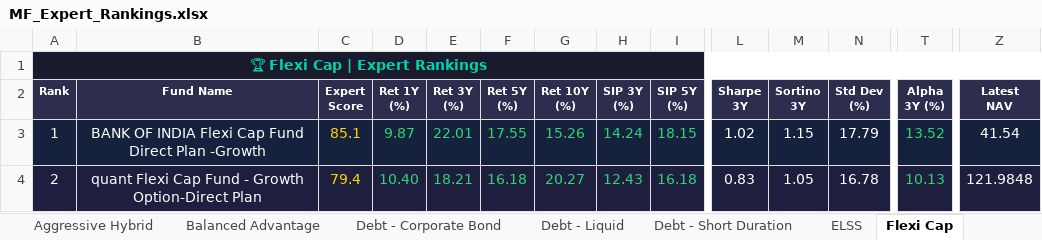
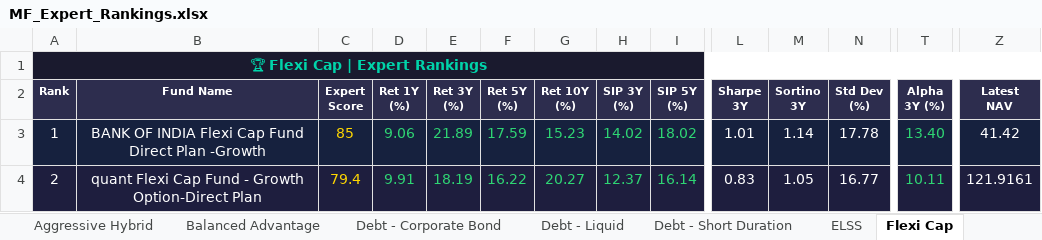
Before and after one commit to myfinancialria/mf-data-fetcher, an Excel workbook: output/MF_Expert_Rankings.xlsx, sheet Flexi Cap, drawn as a sheet; only a part is shown, gaps mark what is left out; values as stored, in another font and other column widths than the file's, no borders; the diff covers the shown part only; the diff names each change by its address in the sheet, - before the commit and + after, or states it on an @@ line.

```diff
--- a/output/MF_Expert_Rankings.xlsx (sheet Flexi Cap)
+++ b/output/MF_Expert_Rankings.xlsx (sheet Flexi Cap)
-C3 (Expert Score): 85.1
+C3 (Expert Score): 85
-D3 (Ret 1Y (%)): 9.87
+D3 (Ret 1Y (%)): 9.06
-E3 (Ret 3Y (%)): 22.01
+E3 (Ret 3Y (%)): 21.89
-F3 (Ret 5Y (%)): 17.55
+F3 (Ret 5Y (%)): 17.59
-G3 (Ret 10Y (%)): 15.26
+G3 (Ret 10Y (%)): 15.23
-H3 (SIP 3Y (%)): 14.24
+H3 (SIP 3Y (%)): 14.02
-I3 (SIP 5Y (%)): 18.15
+I3 (SIP 5Y (%)): 18.02
-L3 (Sharpe 3Y): 1.02
+L3 (Sharpe 3Y): 1.01
-M3 (Sortino 3Y): 1.15
+M3 (Sortino 3Y): 1.14
-N3 (Std Dev (%)): 17.79
+N3 (Std Dev (%)): 17.78
-T3 (Alpha 3Y (%)): 13.52
+T3 (Alpha 3Y (%)): 13.40
-Z3 (Latest NAV): 41.54
+Z3 (Latest NAV): 41.42
-D4 (Ret 1Y (%)): 10.40
+D4 (Ret 1Y (%)): 9.91
-E4 (Ret 3Y (%)): 18.21
+E4 (Ret 3Y (%)): 18.19
-F4 (Ret 5Y (%)): 16.18
+F4 (Ret 5Y (%)): 16.22
-H4 (SIP 3Y (%)): 12.43
+H4 (SIP 3Y (%)): 12.37
-I4 (SIP 5Y (%)): 16.18
+I4 (SIP 5Y (%)): 16.14
-N4 (Std Dev (%)): 16.78
+N4 (Std Dev (%)): 16.77
-T4 (Alpha 3Y (%)): 10.13
+T4 (Alpha 3Y (%)): 10.11
-Z4 (Latest NAV): 121.9848
+Z4 (Latest NAV): 121.9161
```
Also changed, not shown: 6 added rows, 6 removed rows, 511 edited cells and cell formats elsewhere in this sheet, sheet Mid Cap, sheet Sectoral - Banking, sheet Small Cap, sheet ELSS, sheet Large Cap, sheet Debt - Liquid, 11 more sheets, 5 other files.
